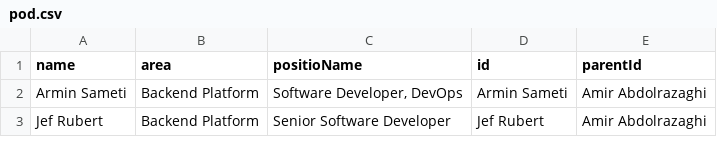
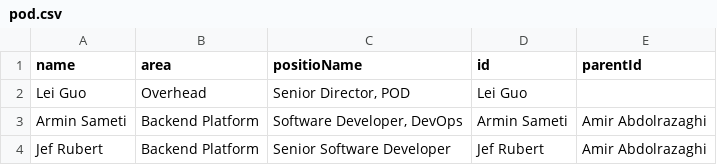
Before and after one commit to lleiguo/gscript, a CSV file: planning/pod.csv, drawn as a sheet; only a part is shown.

Commit message:
add org chart

```diff
--- a/planning/pod.csv
+++ b/planning/pod.csv
@@ -1,2 +1,3 @@
 name,area,positioName,id,parentId
+Lei Guo,Overhead,"Senior Director, POD",Lei Guo,
 Armin Sameti,Backend Platform,"Software Developer, DevOps",Armin Sameti,Amir Abdolrazaghi
```
